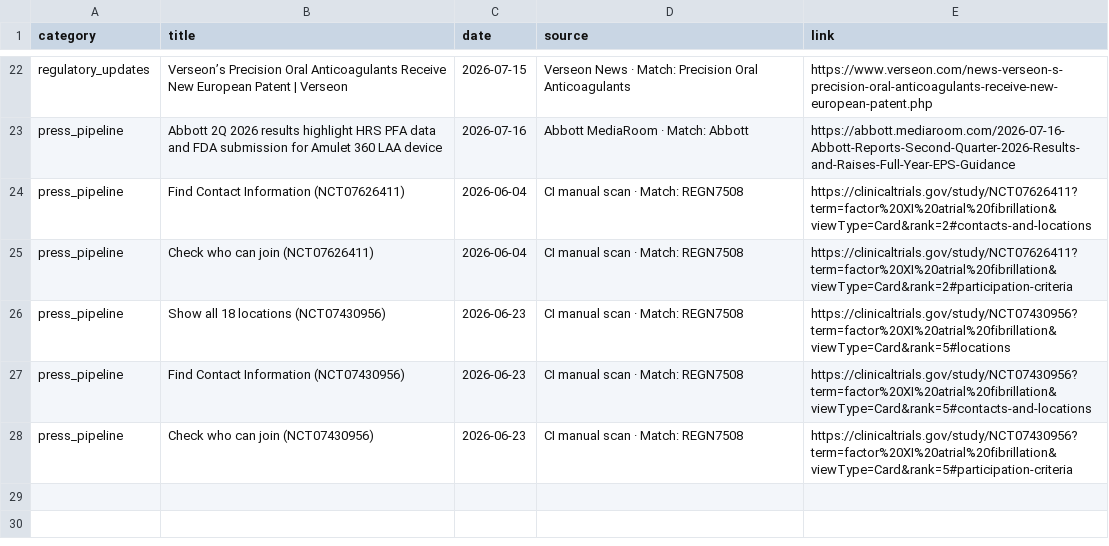
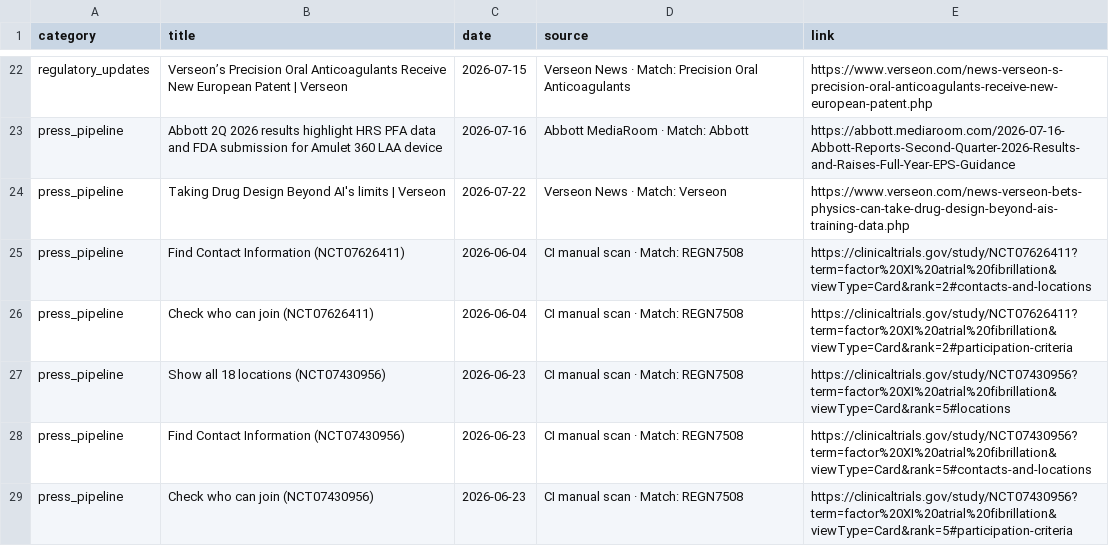
Before and after one commit to rubioisabel134-ai/Afib-dashboard, a CSV file: data/weekly_updates.csv, drawn as a sheet; only a part is shown, gaps mark what is left out; the diff names each change by its address in the sheet, - before the commit and + after, or states it on an @@ line.

Commit message:
Weekly update 2026-07-26

```diff
--- a/data/weekly_updates.csv
+++ b/data/weekly_updates.csv
+row 24: press_pipeline | Taking Drug Design Beyond AI's limits | Verseon | 2026-07-22 | Verseon News · Match: Verseon | https://www.verseon.com/news-verseon-bets-physics-can-take-drug-design-beyond-ais-training-data.php
```
Also changed, not shown: 4 other files.
